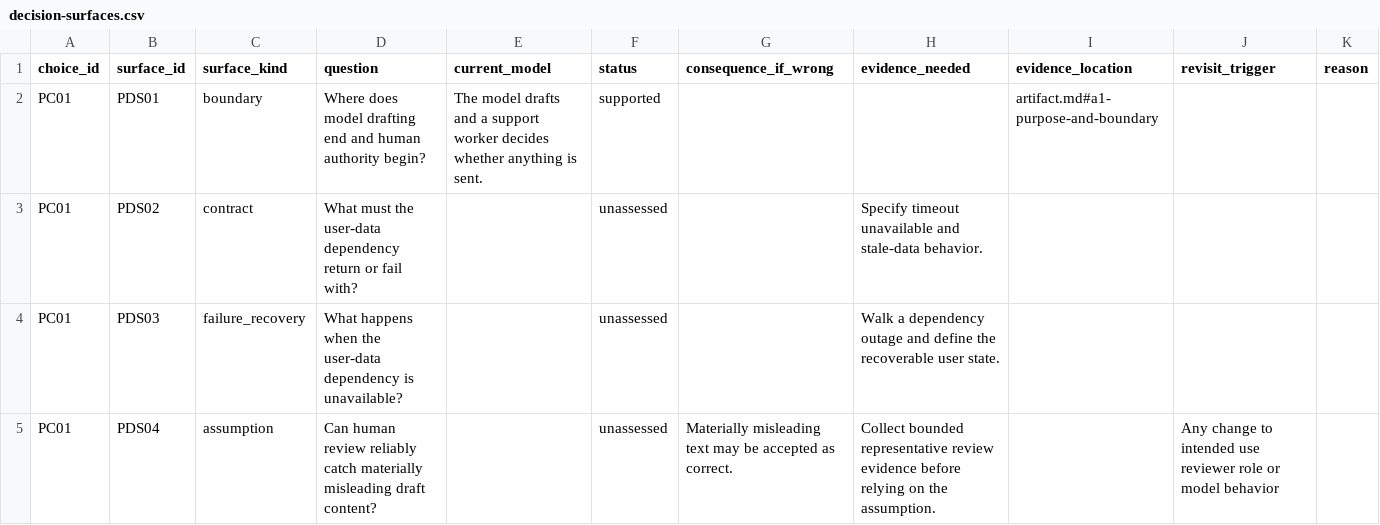
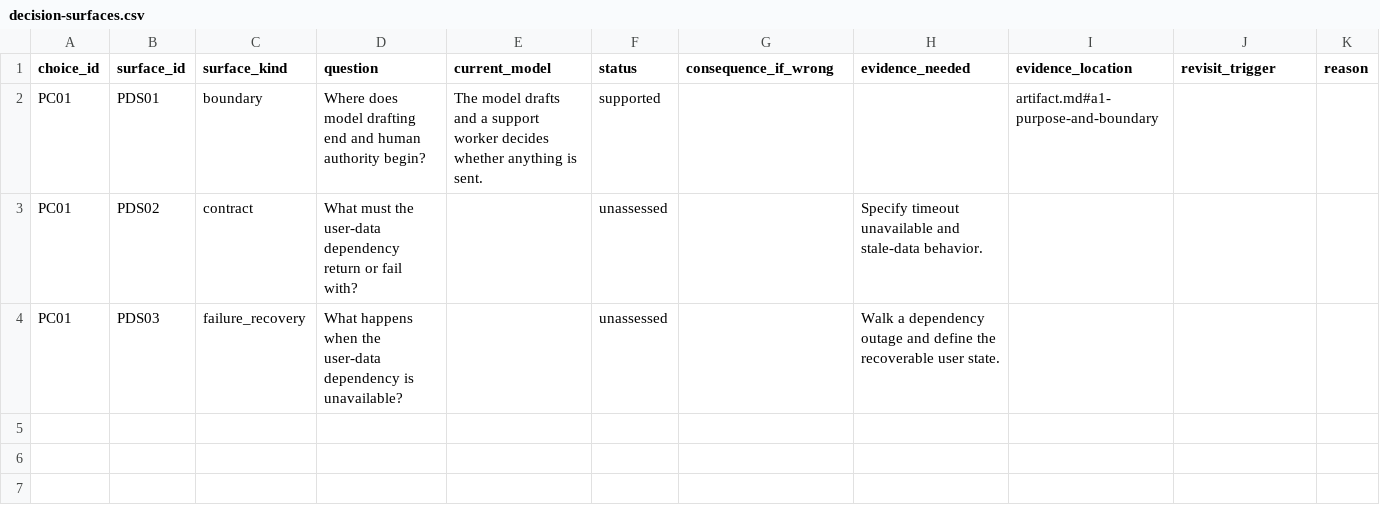
Before and after one commit to yejuntak/hcai-deployment-readiness, a CSV file: Worked-Example/runtime-ai-plan/decision-surfaces.csv, drawn as a sheet; the diff names each change by its address in the sheet, - before the commit and + after, or states it on an @@ line.

Commit message:
Separate assumptions from system decision surfaces

```diff
--- a/Worked-Example/runtime-ai-plan/decision-surfaces.csv
+++ b/Worked-Example/runtime-ai-plan/decision-surfaces.csv
-row 5: PC01 | PDS04 | assumption | Can human review reliably catch materially misleading draft content? |  | unassessed | Materially misleading text may be accepted as correct. | Collect bounded representative review evidence before relying on the assumption. |  | Any change to intended use reviewer role or model behavior
```
